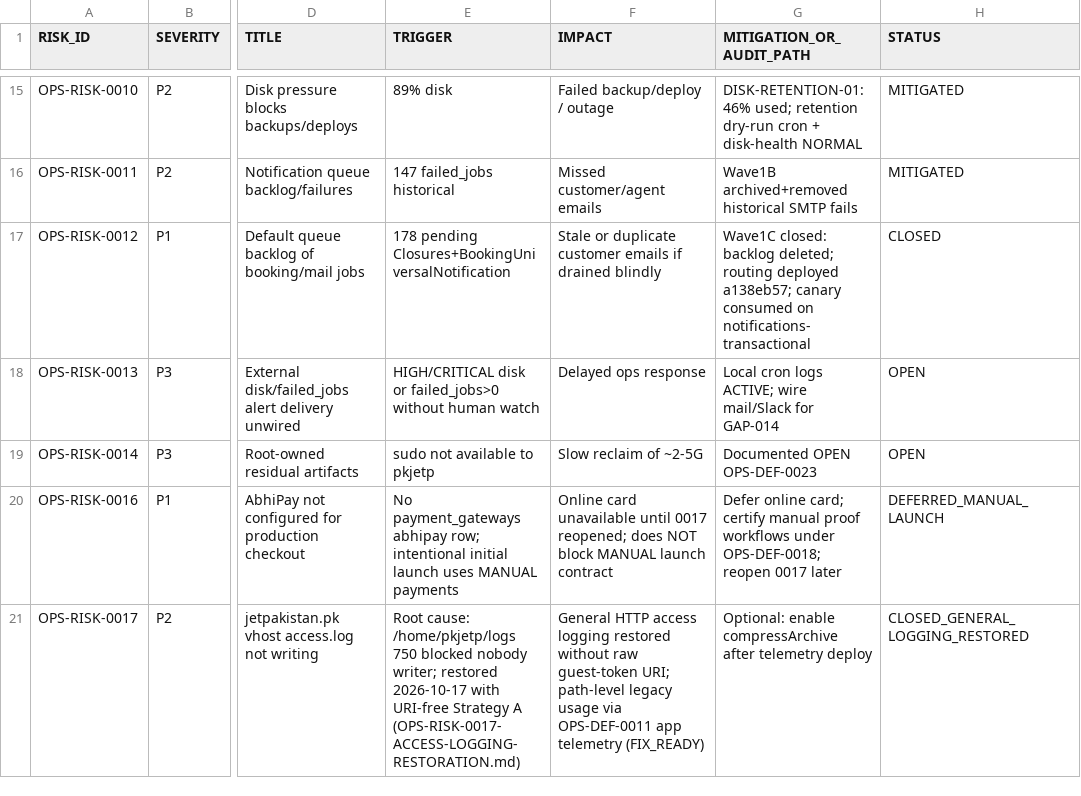
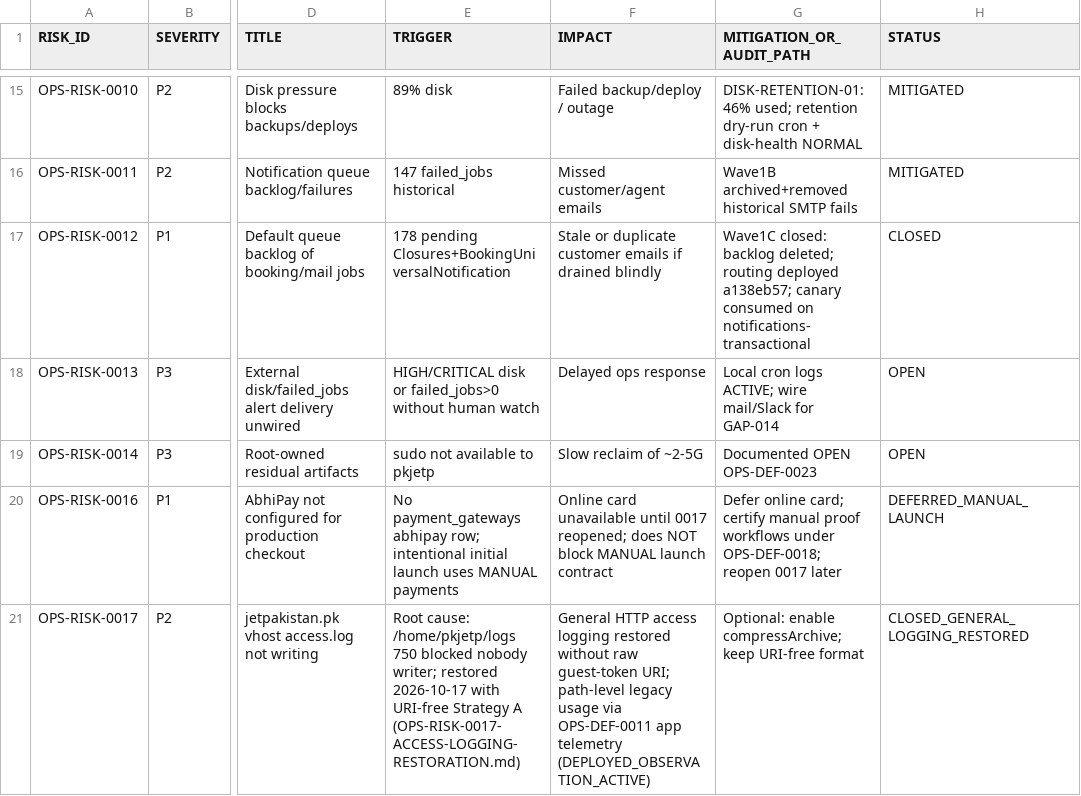
Before and after one commit to haseebpytdev/jetpk, a CSV file: docs/evidence/jp-ops-readiness-01/RISK-REGISTER.csv, drawn as a sheet; only a part is shown, gaps mark what is left out; the diff names each change by its address in the sheet, - before the commit and + after, or states it on an @@ line.

```diff
--- a/docs/evidence/jp-ops-readiness-01/RISK-REGISTER.csv
+++ b/docs/evidence/jp-ops-readiness-01/RISK-REGISTER.csv
-F21 (IMPACT): …app telemetry (FIX_READY)
+F21 (IMPACT): …app telemetry (DEPLOYED_OBSERVATION_ACTIVE)
-G21 (MITIGATION_OR_AUDIT_PATH): Optional: enable compressArchive after telemetry deploy
+G21 (MITIGATION_OR_AUDIT_PATH): Optional: enable compressArchive; keep URI-free format
```
Also changed, not shown: docs/evidence/jp-ops-readiness-01/DEFECT-LEDGER.csv, 3 other files.
